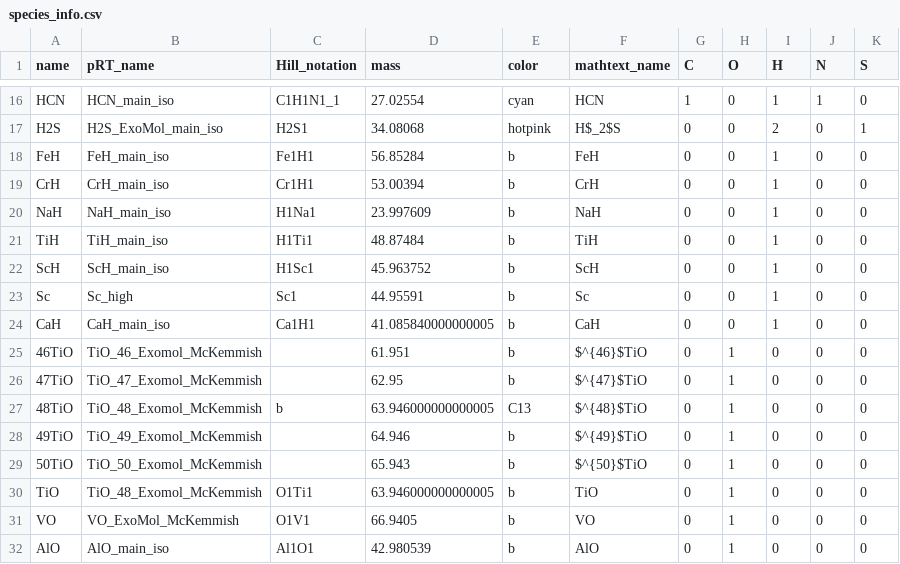
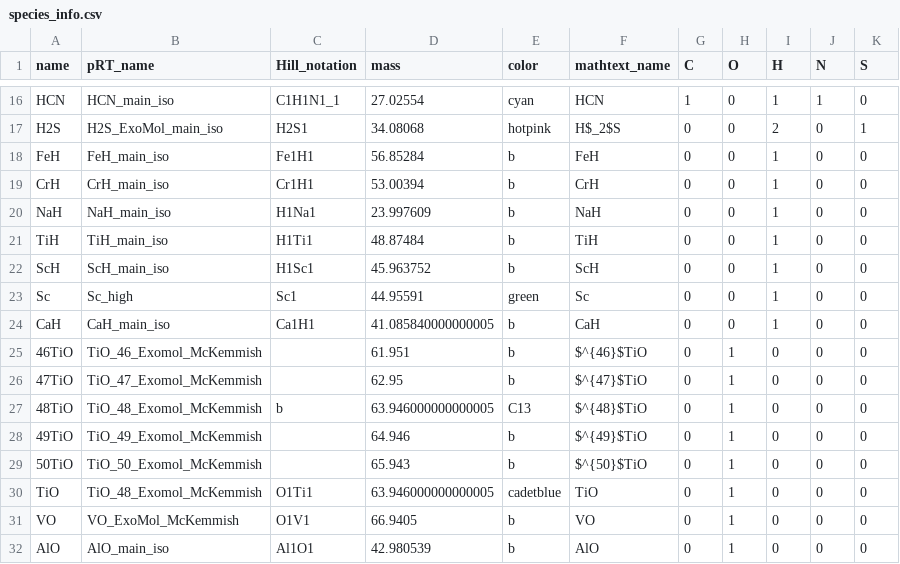
Before and after one commit to NatalieGrasser/atm_retrieval, a CSV file: atm_retrieval/species_info.csv, drawn as a sheet; only a part is shown, gaps mark what is left out; the diff covers the shown part only.

```diff
--- a/atm_retrieval/species_info.csv
+++ b/atm_retrieval/species_info.csv
@@ -22,3 +22,3 @@ TiH,TiH_main_iso,H1Ti1,48.87484,b,TiH,0,0,1,0,0
 ScH,ScH_main_iso,H1Sc1,45.963752,b,ScH,0,0,1,0,0
-Sc,Sc_high,Sc1,44.95591,b,Sc,0,0,1,0,0
+Sc,Sc_high,Sc1,44.95591,green,Sc,0,0,1,0,0
 CaH,CaH_main_iso,Ca1H1,41.085840000000005,b,CaH,0,0,1,0,0
@@ -29,3 +29,3 @@ CaH,CaH_main_iso,Ca1H1,41.085840000000005,b,CaH,0,0,1,0,0
 50TiO,TiO_50_Exomol_McKemmish,,65.943,b,$^{50}$TiO,0,1,0,0,0
-TiO,TiO_48_Exomol_McKemmish,O1Ti1,63.946000000000005,b,TiO,0,1,0,0,0
+TiO,TiO_48_Exomol_McKemmish,O1Ti1,63.946000000000005,cadetblue,TiO,0,1,0,0,0
 VO,VO_ExoMol_McKemmish,O1V1,66.9405,b,VO,0,1,0,0,0
```
Also changed, not shown: 1 added row and 14 edited cells elsewhere in this file, 4 other files.
